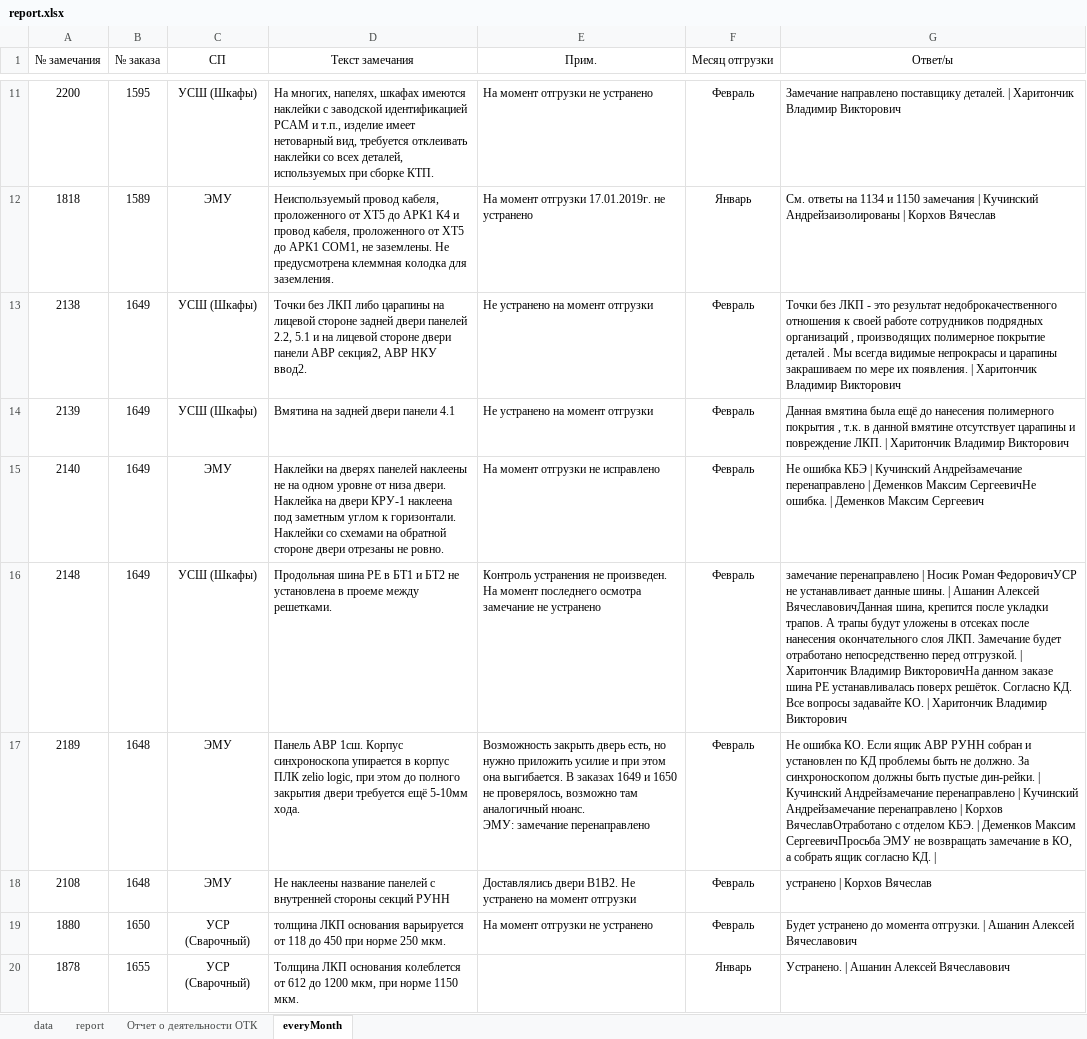
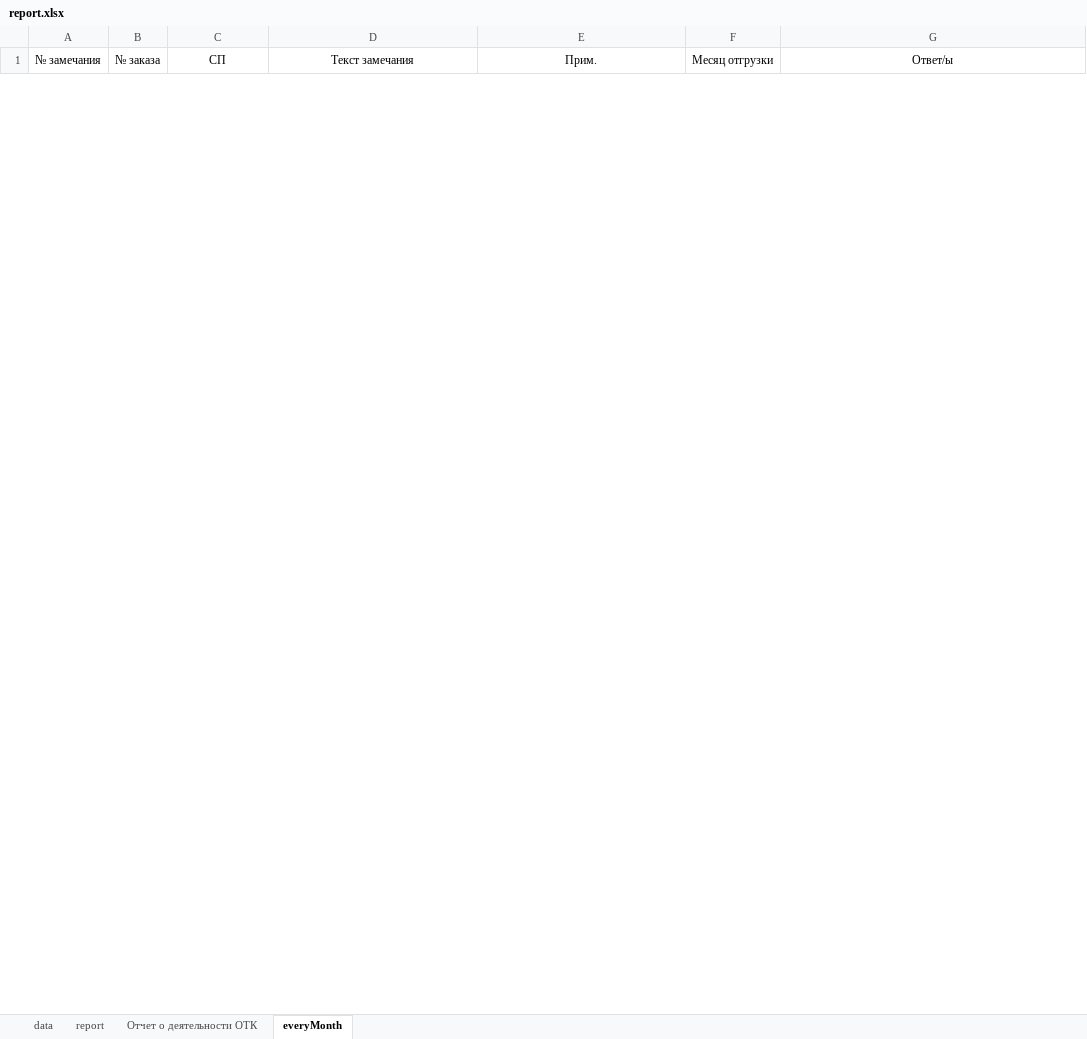
Before and after one commit to YuraMelnikov/Portal, an Excel workbook: Wiki/Areas/Reclamation/Content/report.xlsx, sheet everyMonth, drawn as a sheet; only a part is shown, gaps mark what is left out; values as stored, in another font and other column widths than the file's, no borders; table styles not drawn; removed rows and columns are numbered as before the commit, all else as after; ↵ is a line break in a cell; the diff covers the shown part only; the diff names each change by its address in the sheet, - before the commit and + after, or states it on an @@ line.

```diff
--- a/Wiki/Areas/Reclamation/Content/report.xlsx (sheet everyMonth)
+++ b/Wiki/Areas/Reclamation/Content/report.xlsx (sheet everyMonth)
-row 11: 2200 | 1595 | УСШ (Шкафы) | На многих, напелях, шкафах имеются наклейки с заводской идентификацией PCAM и т.п., изделие имеет нетоварный вид, требуется отклеивать наклейки со всех деталей, используемых при сборке КТП. | На момент отгрузки не устранено | Февраль | Замечание направлено поставщику деталей. | Харитончик Владимир Викторович
-row 12: 1818 | 1589 | ЭМУ | Неиспользуемый провод кабеля, проложенного от ХТ5 до АРК1 К4 и провод кабеля, проложенного от ХТ5 до АРК1 СОМ1, не заземлены. Не предусмотрена клеммная колодка для заземления. | На момент отгрузки 17.01.2019г. не устранено | Январь | См. ответы на 1134 и 1150 замечания | Кучинский Андрейзаизолированы | Корхов Вячеслав
-row 13: 2138 | 1649 | УСШ (Шкафы) | Точки без ЛКП либо царапины на лицевой стороне задней двери панелей 2.2, 5.1 и на лицевой стороне двери панели АВР секция2, АВР НКУ ввод2. | Не устранено на момент отгрузки | Февраль | Точки без ЛКП - это результат недоброкачественного отношения к своей работе сотрудников подрядных организаций , производящих полимерное покрытие деталей . Мы всегда видимые непрокрасы и царапины закрашиваем по мере их появления. | Харитончик Владимир Викторович
-row 14: 2139 | 1649 | УСШ (Шкафы) | Вмятина на задней двери панели 4.1 | Не устранено на момент отгрузки | Февраль | Данная вмятина была ещё до нанесения полимерного покрытия , т.к. в данной вмятине отсутствует царапины и повреждение ЛКП. | Харитончик Владимир Викторович
-row 15: 2140 | 1649 | ЭМУ | Наклейки на дверях панелей наклеены не на одном уровне от низа двери. Наклейка на двери КРУ-1 наклеена под заметным углом к горизонтали. Наклейки со схемами на обратной стороне двери отрезаны не ровно. | На момент отгрузки не исправлено | Февраль | Не ошибка КБЭ | Кучинский Андрейзамечание перенаправлено | Деменков Максим СергеевичНе ошибка. | Деменков Максим Сергеевич
-row 16: 2148 | 1649 | УСШ (Шкафы) | Продольная шина PE в БТ1 и БТ2 не установлена в проеме между решетками. | Контроль устранения не произведен. На момент последнего осмотра замечание не устранено | Февраль | замечание перенаправлено | Носик Роман ФедоровичУСР не устанавливает данные шины. | Ашанин Алексей ВячеславовичДанная шина, крепится после укладки трапов. А трапы будут уложены в отсеках после нанесения окончательного слоя ЛКП. Замечание будет отработано непосредственно перед отгрузкой. | Харитончик Владимир ВикторовичНа данном заказе шина РЕ устанавливалась поверх решёток. Согласно КД. Все вопросы задавайте КО. | Харитончик Владимир Викторович
-row 17: 2189 | 1648 | ЭМУ | Панель АВР 1сш. Корпус синхроноскопа упирается в корпус ПЛК zelio logic, при этом до полного закрытия двери требуется ещё 5-10мм хода. | Возможность закрыть дверь есть, но нужно приложить усилие и при этом она выгибается. В заказах 1649 и 1650 не проверялось, возможно там аналогичный нюанс. ↵ ЭМУ: замечание перенаправлено | Февраль | Не ошибка КО. Если ящик АВР РУНН собран и установлен по КД проблемы быть не должно. За синхроноскопом должны быть пустые дин-рейки. | Кучинский Андрейзамечание перенаправлено | Кучинский Андрейзамечание перенаправлено | Корхов ВячеславОтработано с отделом КБЭ. | Деменков Максим СергеевичПросьба ЭМУ не возвращать замечание в КО, а собрать ящик согласно КД.
-row 18: 2108 | 1648 | ЭМУ | Не наклеены название панелей с внутренней стороны секций РУНН | Доставлялись двери В1В2. Не устранено на момент отгрузки | Февраль | устранено | Корхов Вячеслав
-row 19: 1880 | 1650 | УСР (Сварочный) | толщина ЛКП основания варьируется от 118 до 450 при норме 250 мкм. | На момент отгрузки не устранено | Февраль | Будет устранено до момента отгрузки. | Ашанин Алексей Вячеславович
-row 20: 1878 | 1655 | УСР (Сварочный) | Толщина ЛКП основания колеблется от 612 до 1200 мкм, при норме 1150 мкм. |  | Январь | Устранено. | Ашанин Алексей Вячеславович
```
Also changed, not shown: 27 added rows and 84 removed rows elsewhere in this sheet, sheet data, sheet report, sheet Отчет о деятельности ОТК, 14 other files.
